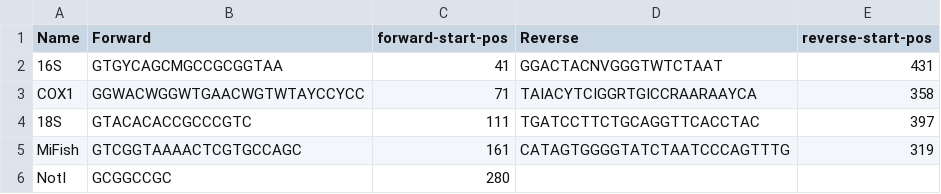
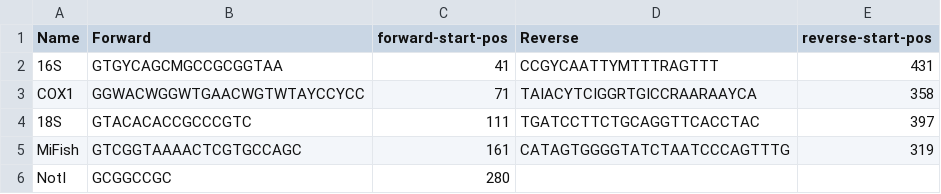
Before and after one commit to LawrenceGordon/synthetic-control-deisgn, a CSV file: manifest.csv, drawn as a sheet.

```diff
--- a/manifest.csv
+++ b/manifest.csv
@@ -1,3 +1,3 @@
 Name,Forward,forward-start-pos,Reverse,reverse-start-pos
-16S,GTGYCAGCMGCCGCGGTAA,41,GGACTACNVGGGTWTCTAAT,431
+16S,GTGYCAGCMGCCGCGGTAA,41,CCGYCAATTYMTTTRAGTTT,431
 COX1,GGWACWGGWTGAACWGTWTAYCCYCC,71,TAIACYTCIGGRTGICCRAARAAYCA,358
```
Also changed, not shown: 3 other files.
